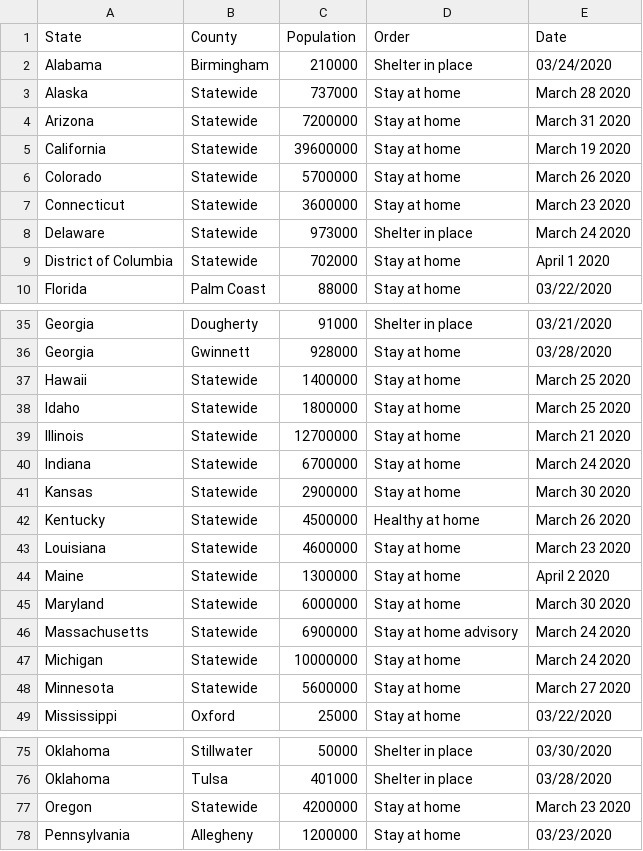
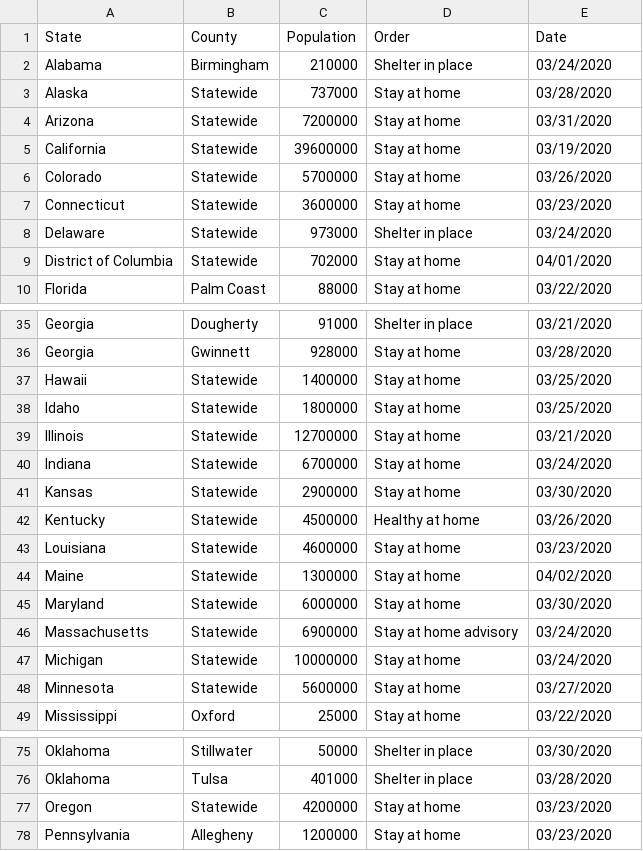
Before and after one commit to ZacharyPH/Covid19ShelterOrdersParser, a CSV file: Covid19ShelterOrders.csv, drawn as a sheet; only a part is shown, gaps mark what is left out; the diff covers the shown part only.

Commit message:
Statewide date formatting update

```diff
--- a/Covid19ShelterOrders.csv
+++ b/Covid19ShelterOrders.csv
@@ -2,9 +2,9 @@ State, County, Population, Order, Date
 Alabama, Birmingham, 210000, Shelter in place, 03/24/2020
-Alaska, Statewide, 737000, Stay at home, March 28 2020
-Arizona, Statewide, 7200000, Stay at home, March 31 2020
-California, Statewide, 39600000, Stay at home, March 19 2020
-Colorado, Statewide, 5700000, Stay at home, March 26 2020
-Connecticut, Statewide, 3600000, Stay at home, March 23 2020
-Delaware, Statewide, 973000, Shelter in place, March 24 2020
-District of Columbia, Statewide, 702000, Stay at home, April 1 2020
+Alaska, Statewide, 737000, Stay at home, 03/28/2020
+Arizona, Statewide, 7200000, Stay at home, 03/31/2020
+California, Statewide, 39600000, Stay at home, 03/19/2020
+Colorado, Statewide, 5700000, Stay at home, 03/26/2020
+Connecticut, Statewide, 3600000, Stay at home, 03/23/2020
+Delaware, Statewide, 973000, Shelter in place, 03/24/2020
+District of Columbia, Statewide, 702000, Stay at home, 04/01/2020
 Florida, Palm Coast, 88000, Stay at home, 03/22/2020
@@ -36,14 +36,14 @@ Georgia, Dougherty, 91000, Shelter in place, 03/21/2020
 Georgia, Gwinnett, 928000, Stay at home, 03/28/2020
-Hawaii, Statewide, 1400000, Stay at home, March 25 2020
-Idaho, Statewide, 1800000, Stay at home, March 25 2020
-Illinois, Statewide, 12700000, Stay at home, March 21 2020
-Indiana, Statewide, 6700000, Stay at home, March 24 2020
-Kansas, Statewide, 2900000, Stay at home, March 30 2020
-Kentucky, Statewide, 4500000, Healthy at home, March 26 2020
-Louisiana, Statewide, 4600000, Stay at home, March 23 2020
-Maine, Statewide, 1300000, Stay at home, April 2 2020
-Maryland, Statewide, 6000000, Stay at home, March 30 2020
-Massachusetts, Statewide, 6900000, Stay at home advisory, March 24 2020
-Michigan, Statewide, 10000000, Stay at home, March 24 2020
-Minnesota, Statewide, 5600000, Stay at home, March 27 2020
+Hawaii, Statewide, 1400000, Stay at home, 03/25/2020
+Idaho, Statewide, 1800000, Stay at home, 03/25/2020
+Illinois, Statewide, 12700000, Stay at home, 03/21/2020
+Indiana, Statewide, 6700000, Stay at home, 03/24/2020
+Kansas, Statewide, 2900000, Stay at home, 03/30/2020
+Kentucky, Statewide, 4500000, Healthy at home, 03/26/2020
+Louisiana, Statewide, 4600000, Stay at home, 03/23/2020
+Maine, Statewide, 1300000, Stay at home, 04/02/2020
+Maryland, Statewide, 6000000, Stay at home, 03/30/2020
+Massachusetts, Statewide, 6900000, Stay at home advisory, 03/24/2020
+Michigan, Statewide, 10000000, Stay at home, 03/24/2020
+Minnesota, Statewide, 5600000, Stay at home, 03/27/2020
 Mississippi, Oxford, 25000, Stay at home, 03/22/2020
@@ -76,3 +76,3 @@ Oklahoma, Stillwater, 50000, Shelter in place, 03/30/2020
 Oklahoma, Tulsa, 401000, Shelter in place, 03/28/2020
-Oregon, Statewide, 4200000, Stay at home, March 23 2020
+Oregon, Statewide, 4200000, Stay at home, 03/23/2020
 Pennsylvania, Allegheny, 1200000, Stay at home, 03/23/2020
```
Also changed, not shown: 15 edited cells elsewhere in this file, 1 other file.
